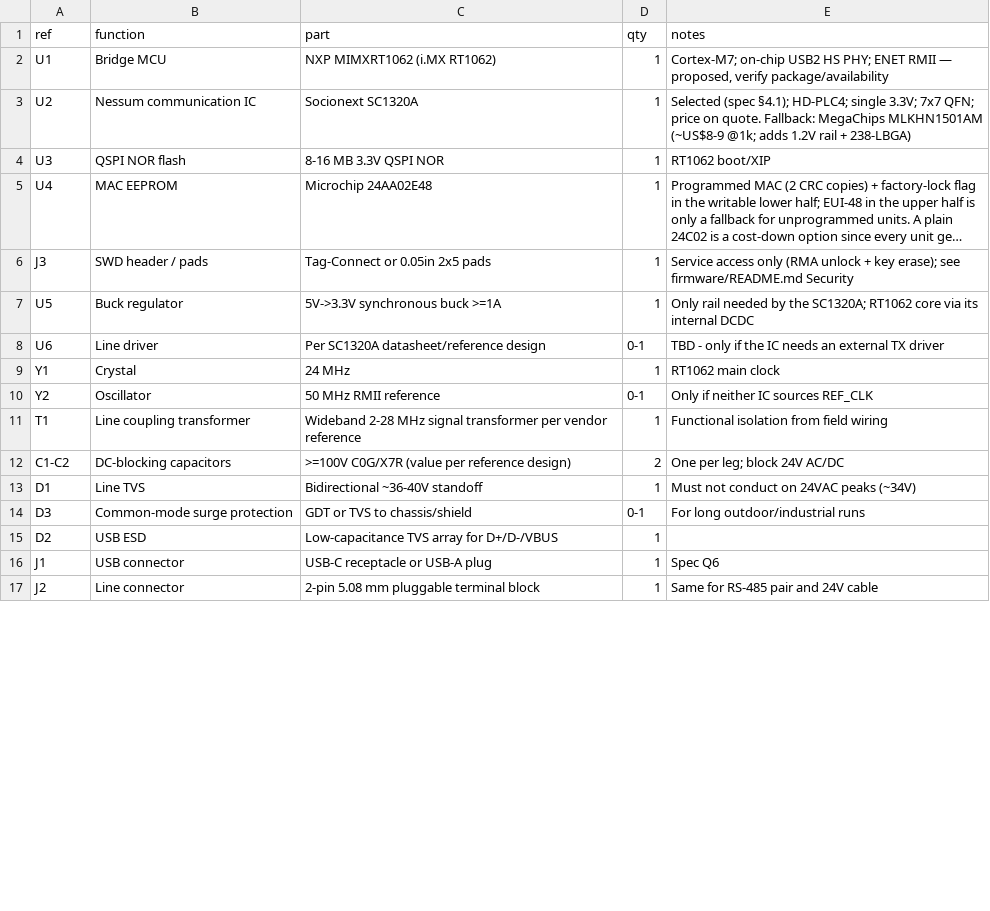
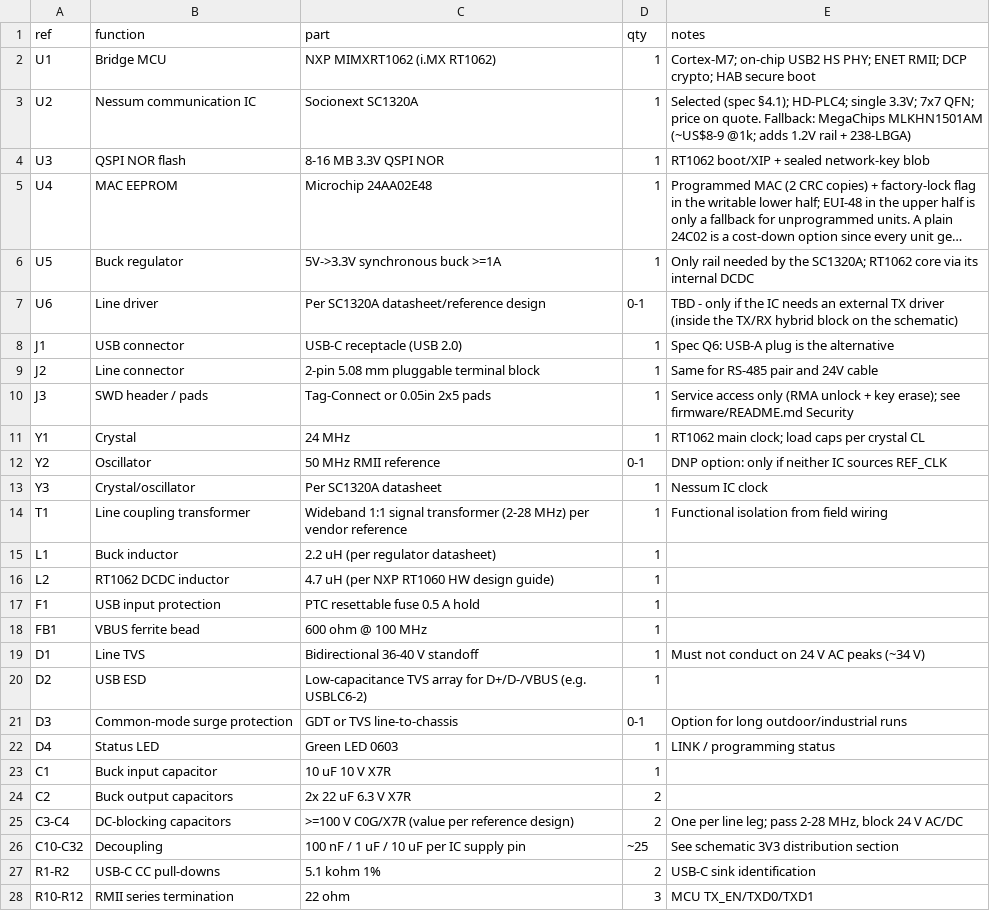
Before and after one commit to hoonchiat/Nessum-Adapter, a CSV file: hardware/bom.csv, drawn as a sheet; only a part is shown; long unchanged cells end in …; removed rows and columns are numbered as before the commit, all else as after; the diff covers the shown part only; the diff names each change by its address in the sheet, - before the commit and + after, or states it on an @@ line.

```diff
--- a/hardware/bom.csv
+++ b/hardware/bom.csv
-E2 (notes): …PHY; ENET RMII — proposed, verify package/availability
+E2 (notes): …PHY; ENET RMII; DCP crypto; HAB secure boot
-E4 (notes): RT1062 boot/XIP
+E4 (notes): RT1062 boot/XIP + sealed network-key blob
@@ row 7 moved to row 6: U5 @@
+row 7: U6 | Line driver | Per SC1320A datasheet/reference design | 0-1 | TBD - only if the IC needs an external TX driver (inside the TX/RX hybrid block on the schematic)
+row 8: J1 | USB connector | USB-C receptacle (USB 2.0) | 1 | Spec Q6: USB-A plug is the alternative
@@ row 17 moved to row 9: J2 @@
-row 8: U6 | Line driver | Per SC1320A datasheet/reference design | 0-1 | TBD - only if the IC needs an external TX driver
-E11 (notes): RT1062 main clock
+E11 (notes): RT1062 main clock; load caps per crystal CL
-E12 (notes): Only if neither IC sources REF_CLK
+E12 (notes): DNP option: only if neither IC sources REF_CLK
+row 13: Y3 | Crystal/oscillator | Per SC1320A datasheet | 1 | Nessum IC clock
-C14 (part): Wideband 2-28 MHz signal transformer per vendor…
+C14 (part): Wideband 1:1 signal transformer (2-28 MHz) per vendor…
-row 12: C1-C2 | DC-blocking capacitors | >=100V C0G/X7R (value per reference design) | 2 | One per leg; block 24V AC/DC
+row 15: L1 | Buck inductor | 2.2 uH (per regulator datasheet) | 1
+row 16: L2 | RT1062 DCDC inductor | 4.7 uH (per NXP RT1060 HW design guide) | 1
+row 17: F1 | USB input protection | PTC resettable fuse 0.5 A hold | 1
+row 18: FB1 | VBUS ferrite bead | 600 ohm @ 100 MHz | 1
-C19 (part): Bidirectional ~36-40V standoff
+C19 (part): Bidirectional 36-40 V standoff
-E19 (notes): Must not conduct on 24VAC peaks (~34V)
+E19 (notes): Must not conduct on 24 V AC peaks (~34 V)
-row 14: D3 | Common-mode surge protection | GDT or TVS to chassis/shield | 0-1 | For long outdoor/industrial runs
-C20 (part): …for D+/D-/VBUS
+C20 (part): …for D+/D-/VBUS (e.g. USBLC6-2)
-row 16: J1 | USB connector | USB-C receptacle or USB-A plug | 1 | Spec Q6
+row 21: D3 | Common-mode surge protection | GDT or TVS line-to-chassis | 0-1 | Option for long outdoor/industrial runs
+row 22: D4 | Status LED | Green LED 0603 | 1 | LINK / programming status
+row 23: C1 | Buck input capacitor | 10 uF 10 V X7R | 1
+row 24: C2 | Buck output capacitors | 2x 22 uF 6.3 V X7R | 2
+row 25: C3-C4 | DC-blocking capacitors | >=100 V C0G/X7R (value per reference design) | 2 | One per line leg; pass 2-28 MHz, block 24 V AC/DC
+row 26: C10-C32 | Decoupling | 100 nF / 1 uF / 10 uF per IC supply pin | ~25 | See schematic 3V3 distribution section
+row 27: R1-R2 | USB-C CC pull-downs | 5.1 kohm 1% | 2 | USB-C sink identification
+row 28: R10-R12 | RMII series termination | 22 ohm | 3 | MCU TX_EN/TXD0/TXD1
```
Also changed, not shown: 3 added rows and 2 edited cells elsewhere in this file, 13 other files.
